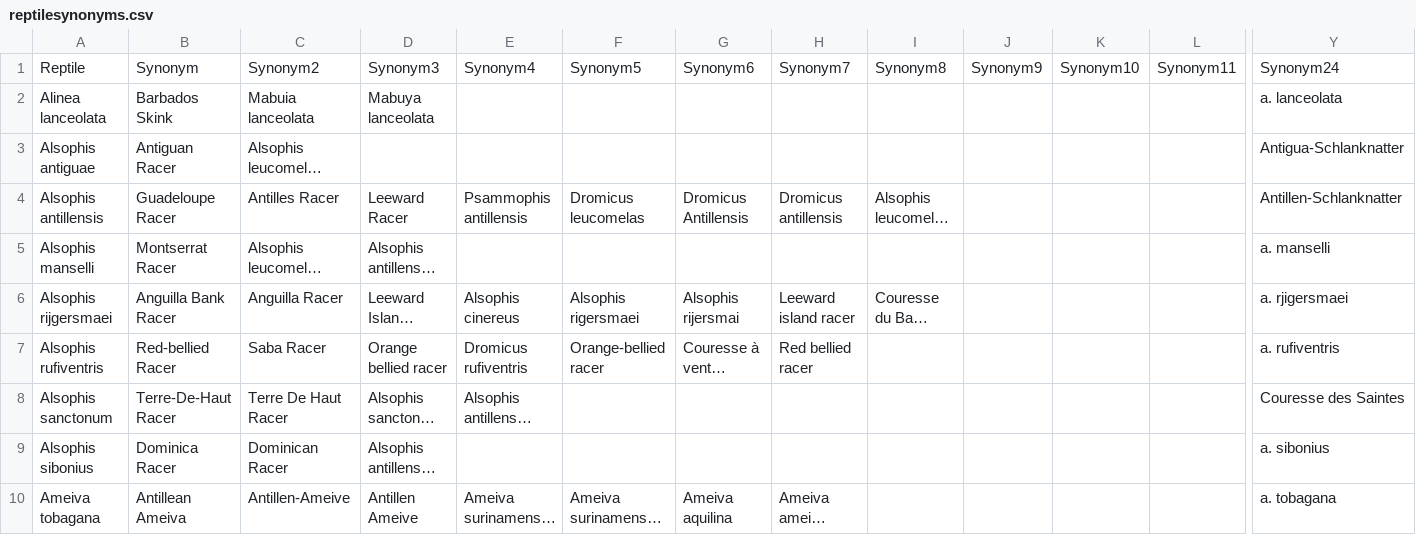
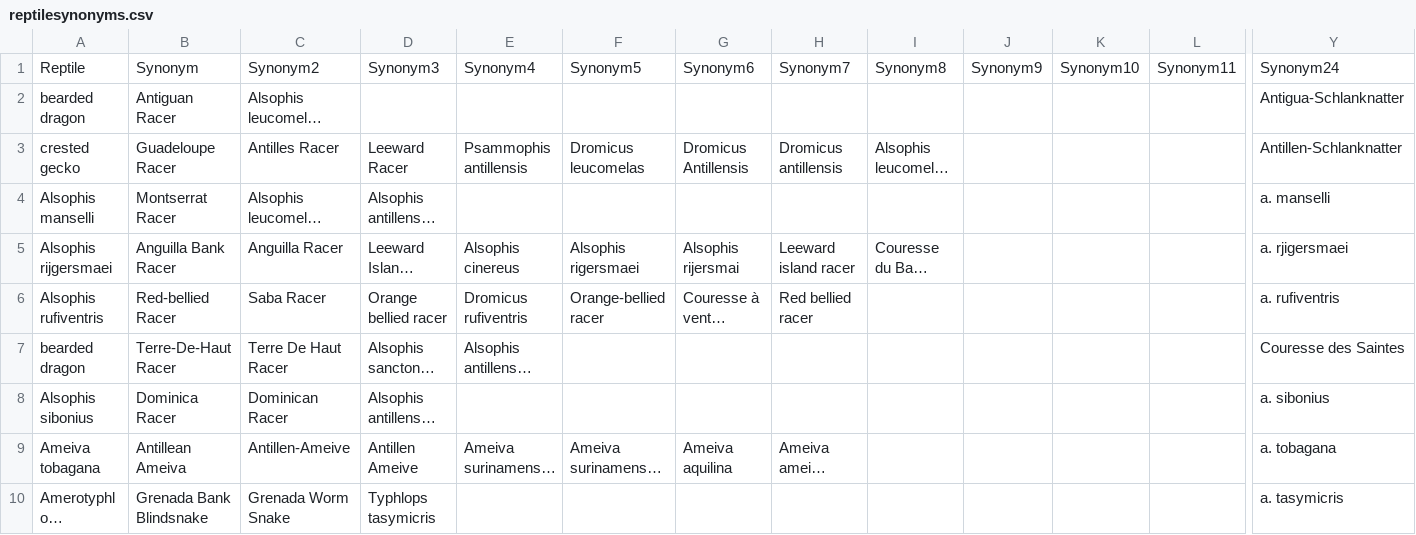
Before and after one commit to JooelRinne/wildlifetrade, a CSV file: Data_processing/reptilesynonyms.csv, drawn as a sheet; only a part is shown, gaps mark what is left out; the shorter side is filled out with more unchanged rows; long unchanged cells end in …; removed rows and columns are numbered as before the commit, all else as after; rows hold the shown columns only; the diff names each change by its address in the sheet, - before the commit and + after, or states it on an @@ line.

```diff
--- a/Data_processing/reptilesynonyms.csv
+++ b/Data_processing/reptilesynonyms.csv
-row 2: Alinea lanceolata | Barbados Skink | Mabuia lanceolata | Mabuya lanceolata |  |  |  |  |  |  |  |  | a. lanceolata
-A2: Alsophis antiguae
+A2: bearded dragon
-A3: Alsophis antillensis
+A3: crested gecko
-A7: Alsophis sanctonum
+A7: bearded dragon
```
Also changed, not shown: 4 other files.
